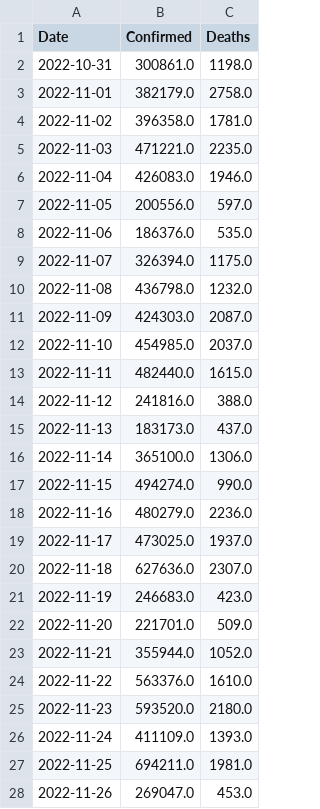
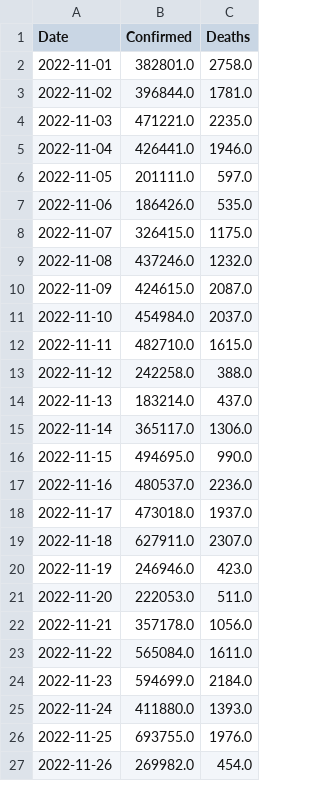
Before and after one commit to Tim-Abwao/covid19-global-dashboard, a CSV file: covid-19-data/daily-differences.csv, drawn as a sheet; only a part is shown; the diff covers the shown part only.

```diff
--- a/covid-19-data/daily-differences.csv
+++ b/covid-19-data/daily-differences.csv
@@ -1,28 +1,27 @@
 Date,Confirmed,Deaths
-2022-10-31,300861.0,1198.0
-2022-11-01,382179.0,2758.0
-2022-11-02,396358.0,1781.0
+2022-11-01,382801.0,2758.0
+2022-11-02,396844.0,1781.0
 2022-11-03,471221.0,2235.0
-2022-11-04,426083.0,1946.0
-2022-11-05,200556.0,597.0
-2022-11-06,186376.0,535.0
-2022-11-07,326394.0,1175.0
-2022-11-08,436798.0,1232.0
-2022-11-09,424303.0,2087.0
-2022-11-10,454985.0,2037.0
-2022-11-11,482440.0,1615.0
-2022-11-12,241816.0,388.0
-2022-11-13,183173.0,437.0
-2022-11-14,365100.0,1306.0
-2022-11-15,494274.0,990.0
-2022-11-16,480279.0,2236.0
-2022-11-17,473025.0,1937.0
-2022-11-18,627636.0,2307.0
-2022-11-19,246683.0,423.0
-2022-11-20,221701.0,509.0
-2022-11-21,355944.0,1052.0
-2022-11-22,563376.0,1610.0
-2022-11-23,593520.0,2180.0
-2022-11-24,411109.0,1393.0
-2022-11-25,694211.0,1981.0
-2022-11-26,269047.0,453.0
+2022-11-04,426441.0,1946.0
+2022-11-05,201111.0,597.0
+2022-11-06,186426.0,535.0
+2022-11-07,326415.0,1175.0
+2022-11-08,437246.0,1232.0
+2022-11-09,424615.0,2087.0
+2022-11-10,454984.0,2037.0
+2022-11-11,482710.0,1615.0
+2022-11-12,242258.0,388.0
+2022-11-13,183214.0,437.0
+2022-11-14,365117.0,1306.0
+2022-11-15,494695.0,990.0
+2022-11-16,480537.0,2236.0
+2022-11-17,473018.0,1937.0
+2022-11-18,627911.0,2307.0
+2022-11-19,246946.0,423.0
+2022-11-20,222053.0,511.0
+2022-11-21,357178.0,1056.0
+2022-11-22,565084.0,1611.0
+2022-11-23,594699.0,2184.0
+2022-11-24,411880.0,1393.0
+2022-11-25,693755.0,1976.0
+2022-11-26,269982.0,454.0
```
Also changed, not shown: 1 added row and 3 edited cells elsewhere in this file, covid-19-data/latest-data.csv, covid-19-data/time-series-data.csv.
